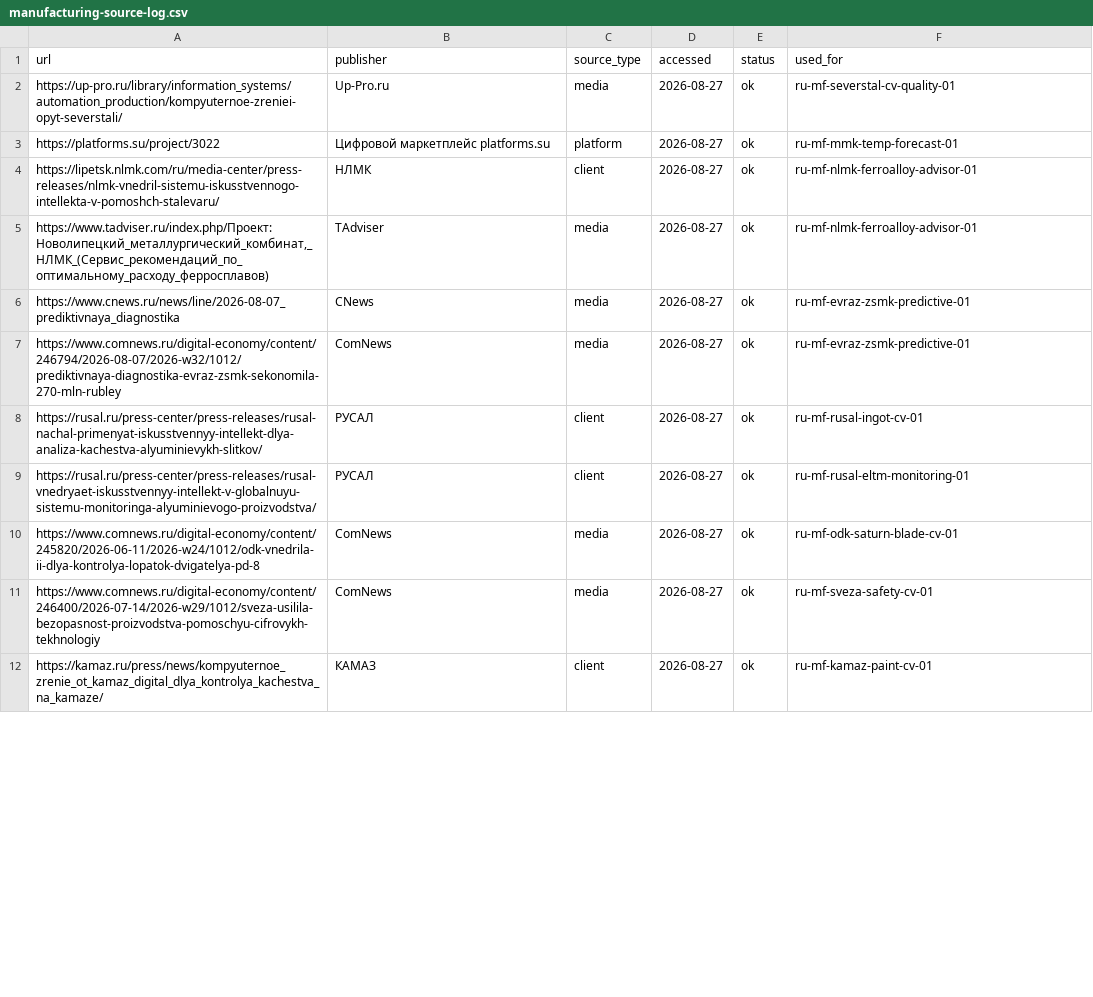
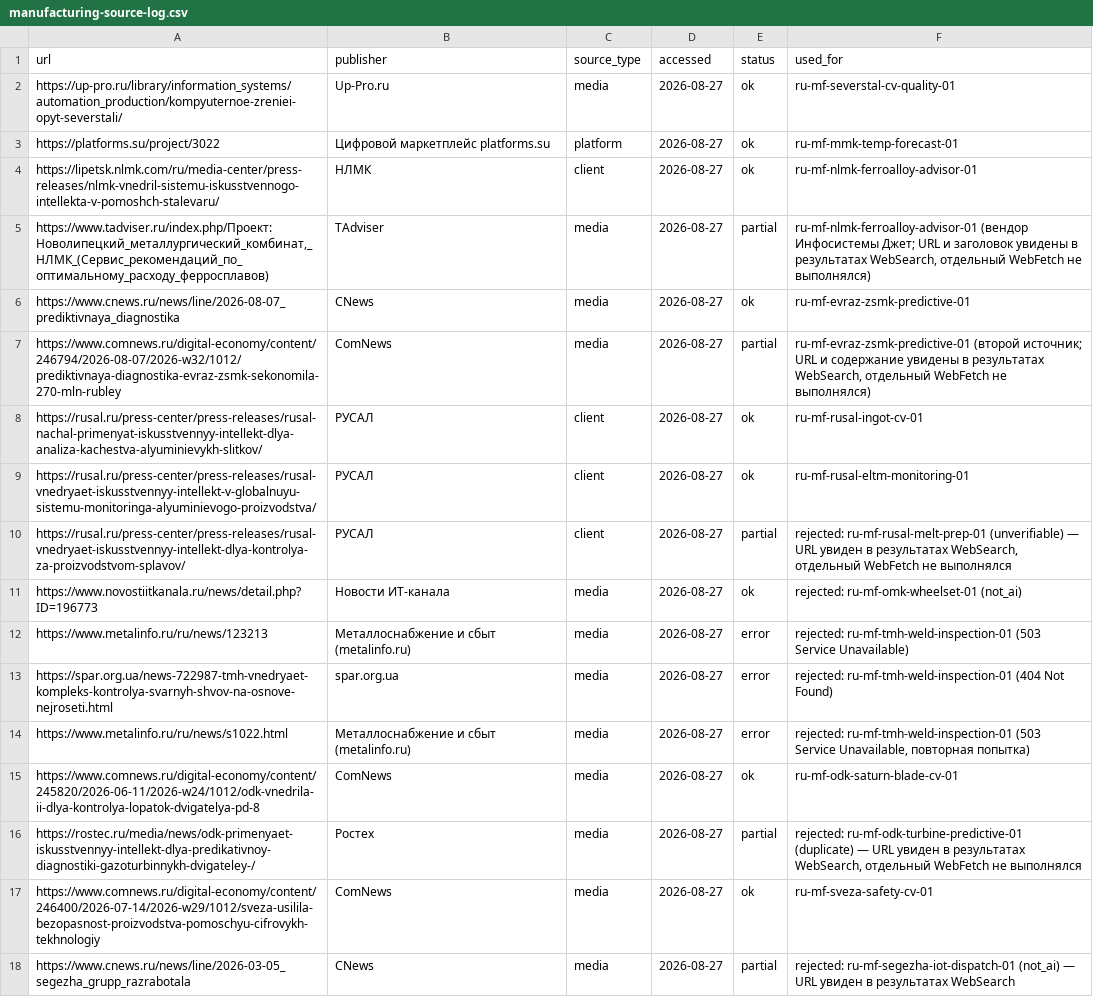
Before and after one commit to komoroshin/research, a CSV file: ai-case-library/research/raw/manufacturing-source-log.csv, drawn as a sheet; only a part is shown; the shorter side is filled out with more unchanged rows; the diff covers the shown part only.

```diff
--- a/ai-case-library/research/raw/manufacturing-source-log.csv
+++ b/ai-case-library/research/raw/manufacturing-source-log.csv
@@ -4,8 +4,15 @@ https://platforms.su/project/3022,Цифровой маркетплейс platfo
 https://lipetsk.nlmk.com/ru/media-center/press-releases/nlmk-vnedril-sistemu-iskusstvennogo-intellekta-v-pomoshch-stalevaru/,НЛМК,client,2026-08-27,ok,ru-mf-nlmk-ferroalloy-advisor-01
-"https://www.tadviser.ru/index.php/Проект:Новолипецкий_металлургический_комбинат,_НЛМК_(Сервис_рекомендаций_по_оптимальному_расходу_ферросплавов)",TAdviser,media,2026-08-27,ok,ru-mf-nlmk-ferroalloy-advisor-01
+"https://www.tadviser.ru/index.php/Проект:Новолипецкий_металлургический_комбинат,_НЛМК_(Сервис_рекомендаций_по_оптимальному_расходу_ферросплавов)",TAdviser,media,2026-08-27,partial,"ru-mf-nlmk-ferroalloy-advisor-01 (вендор Инфосистемы Джет; URL и заголовок увидены в результатах WebSearch, отдельный WebFetch не выполнялся)"
 https://www.cnews.ru/news/line/2026-08-07_prediktivnaya_diagnostika,CNews,media,2026-08-27,ok,ru-mf-evraz-zsmk-predictive-01
-https://www.comnews.ru/digital-economy/content/246794/2026-08-07/2026-w32/1012/prediktivnaya-diagnostika-evraz-zsmk-sekonomila-270-mln-rubley,ComNews,media,2026-08-27,ok,ru-mf-evraz-zsmk-predictive-01
+https://www.comnews.ru/digital-economy/content/246794/2026-08-07/2026-w32/1012/prediktivnaya-diagnostika-evraz-zsmk-sekonomila-270-mln-rubley,ComNews,media,2026-08-27,partial,"ru-mf-evraz-zsmk-predictive-01 (второй источник; URL и содержание увидены в результатах WebSearch, отдельный WebFetch не выполнялся)"
 https://rusal.ru/press-center/press-releases/rusal-nachal-primenyat-iskusstvennyy-intellekt-dlya-analiza-kachestva-alyuminievykh-slitkov/,РУСАЛ,client,2026-08-27,ok,ru-mf-rusal-ingot-cv-01
 https://rusal.ru/press-center/press-releases/rusal-vnedryaet-iskusstvennyy-intellekt-v-globalnuyu-sistemu-monitoringa-alyuminievogo-proizvodstva/,РУСАЛ,client,2026-08-27,ok,ru-mf-rusal-eltm-monitoring-01
+https://rusal.ru/press-center/press-releases/rusal-vnedryaet-iskusstvennyy-intellekt-dlya-kontrolya-za-proizvodstvom-splavov/,РУСАЛ,client,2026-08-27,partial,"rejected: ru-mf-rusal-melt-prep-01 (unverifiable) — URL увиден в результатах WebSearch, отдельный WebFetch не выполнялся"
+https://www.novostiitkanala.ru/news/detail.php?ID=196773,Новости ИТ-канала,media,2026-08-27,ok,"rejected: ru-mf-omk-wheelset-01 (not_ai)"
+https://www.metalinfo.ru/ru/news/123213,Металлоснабжение и сбыт (metalinfo.ru),media,2026-08-27,error,"rejected: ru-mf-tmh-weld-inspection-01 (503 Service Unavailable)"
+https://spar.org.ua/news-722987-tmh-vnedryaet-kompleks-kontrolya-svarnyh-shvov-na-osnove-nejroseti.html,spar.org.ua,media,2026-08-27,error,"rejected: ru-mf-tmh-weld-inspection-01 (404 Not Found)"
+https://www.metalinfo.ru/ru/news/s1022.html,Металлоснабжение и сбыт (metalinfo.ru),media,2026-08-27,error,"rejected: ru-mf-tmh-weld-inspection-01 (503 Service Unavailable, повторная попытка)"
 https://www.comnews.ru/digital-economy/content/245820/2026-06-11/2026-w24/1012/odk-vnedrila-ii-dlya-kontrolya-lopatok-dvigatelya-pd-8,ComNews,media,2026-08-27,ok,ru-mf-odk-saturn-blade-cv-01
+https://rostec.ru/media/news/odk-primenyaet-iskusstvennyy-intellekt-dlya-predikativnoy-diagnostiki-gazoturbinnykh-dvigateley-/,Ростех,media,2026-08-27,partial,"rejected: ru-mf-odk-turbine-predictive-01 (duplicate) — URL увиден в результатах WebSearch, отдельный WebFetch не выполнялся"
 https://www.comnews.ru/digital-economy/content/246400/2026-07-14/2026-w29/1012/sveza-usilila-bezopasnost-proizvodstva-pomoschyu-cifrovykh-tekhnologiy,ComNews,media,2026-08-27,ok,ru-mf-sveza-safety-cv-01
+https://www.cnews.ru/news/line/2026-03-05_segezha_grupp_razrabotala,CNews,media,2026-08-27,partial,"rejected: ru-mf-segezha-iot-dispatch-01 (not_ai) — URL увиден в результатах WebSearch"
```
Also changed, not shown: 13 added rows and 2 edited cells elsewhere in this file, 8 other files.
